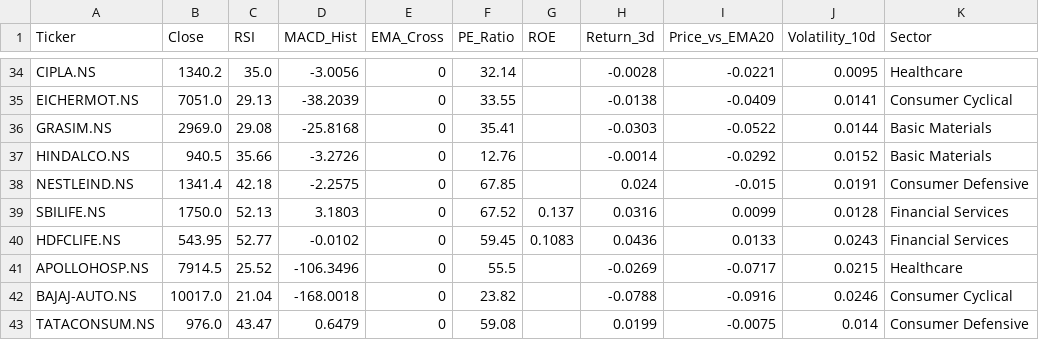
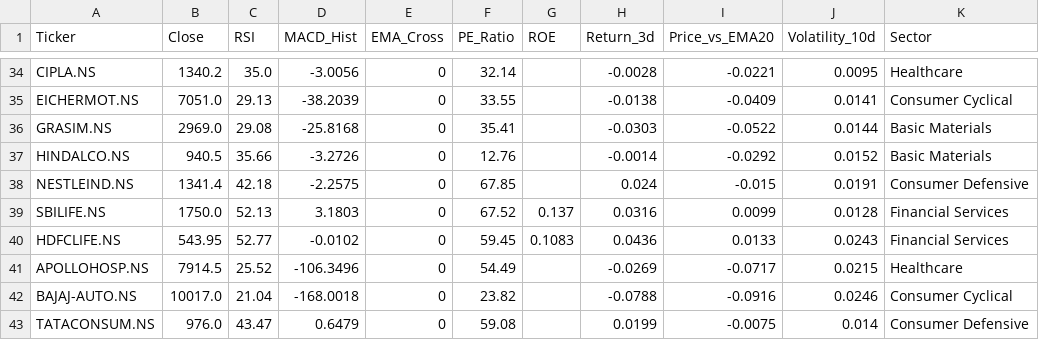
Before and after one commit to nikhilwaghmode55-Dynamite/stock-screener, a CSV file: precomputed_signals.csv, drawn as a sheet; only a part is shown, gaps mark what is left out; the diff names each change by its address in the sheet, - before the commit and + after, or states it on an @@ line.

Commit message:
Auto update signals 2026-10-06

```diff
--- a/precomputed_signals.csv
+++ b/precomputed_signals.csv
-F41 (PE_Ratio): 55.5
+F41 (PE_Ratio): 54.49
```
